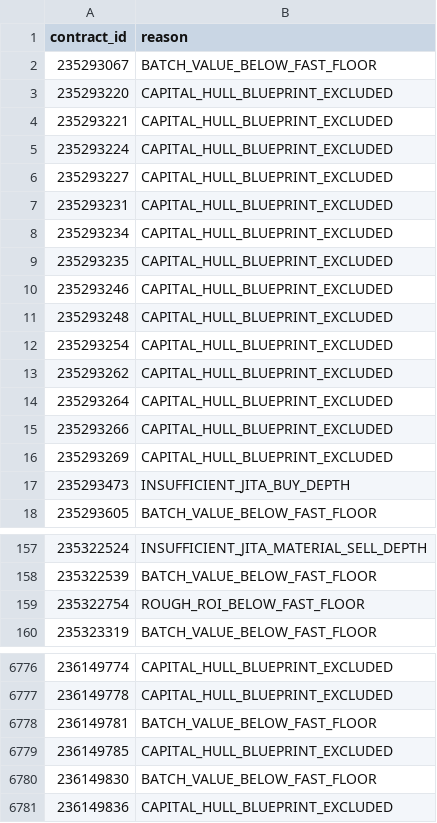
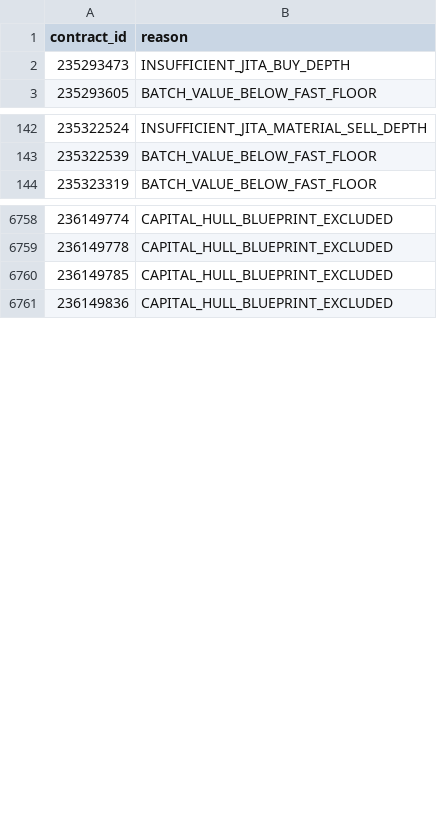
Before and after one commit to samson8964/chatgpt-eve, a CSV file: results/latest/excluded.csv, drawn as a sheet; only a part is shown, gaps mark what is left out; removed rows and columns are numbered as before the commit, all else as after; the diff covers the shown part only; the diff names each change by its address in the sheet, - before the commit and + after, or states it on an @@ line.

Commit message:
data: refresh EVE arbitrage opportunities 2026-09-20 03:00 UTC

```diff
--- a/results/latest/excluded.csv
+++ b/results/latest/excluded.csv
-row 2: 235293067 | BATCH_VALUE_BELOW_FAST_FLOOR
-row 3: 235293220 | CAPITAL_HULL_BLUEPRINT_EXCLUDED
-row 4: 235293221 | CAPITAL_HULL_BLUEPRINT_EXCLUDED
-row 5: 235293224 | CAPITAL_HULL_BLUEPRINT_EXCLUDED
-row 6: 235293227 | CAPITAL_HULL_BLUEPRINT_EXCLUDED
-row 7: 235293231 | CAPITAL_HULL_BLUEPRINT_EXCLUDED
-row 8: 235293234 | CAPITAL_HULL_BLUEPRINT_EXCLUDED
-row 9: 235293235 | CAPITAL_HULL_BLUEPRINT_EXCLUDED
-row 10: 235293246 | CAPITAL_HULL_BLUEPRINT_EXCLUDED
-row 11: 235293248 | CAPITAL_HULL_BLUEPRINT_EXCLUDED
-row 12: 235293254 | CAPITAL_HULL_BLUEPRINT_EXCLUDED
-row 13: 235293262 | CAPITAL_HULL_BLUEPRINT_EXCLUDED
-row 14: 235293264 | CAPITAL_HULL_BLUEPRINT_EXCLUDED
-row 15: 235293266 | CAPITAL_HULL_BLUEPRINT_EXCLUDED
-row 16: 235293269 | CAPITAL_HULL_BLUEPRINT_EXCLUDED
-row 159: 235322754 | ROUGH_ROI_BELOW_FAST_FLOOR
-row 6778: 236149781 | BATCH_VALUE_BELOW_FAST_FLOOR
-row 6780: 236149830 | BATCH_VALUE_BELOW_FAST_FLOOR
```
Also changed, not shown: 7 added rows and 10 removed rows elsewhere in this file, results/latest/four_h_to_jita_buy.csv, results/state/mail_last_four-h-market_MikeChong.csv, 17 other files.
